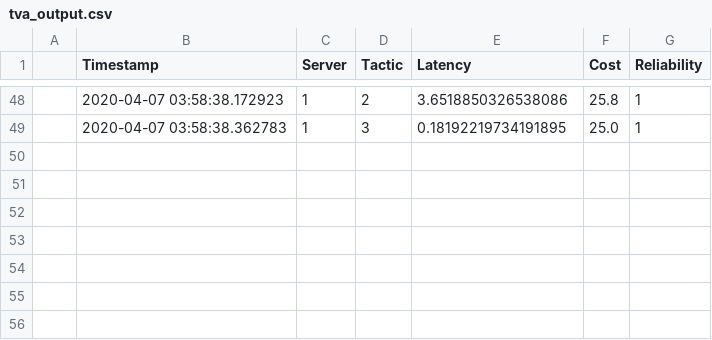
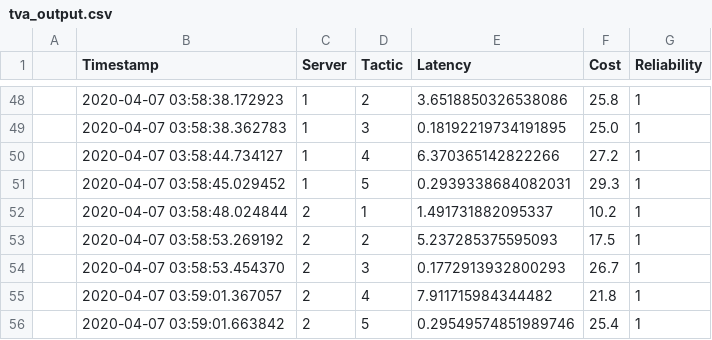
Before and after one commit to valet-tool/tactic-data-3, a CSV file: tva_output.csv, drawn as a sheet; only a part is shown, gaps mark what is left out; the diff names each change by its address in the sheet, - before the commit and + after, or states it on an @@ line.

```diff
--- a/tva_output.csv
+++ b/tva_output.csv
+row 50:  | 2020-04-07 03:58:44.734127 | 1 | 4 | 6.370365142822266 | 27.2 | 1
+row 51:  | 2020-04-07 03:58:45.029452 | 1 | 5 | 0.2939338684082031 | 29.3 | 1
+row 52:  | 2020-04-07 03:58:48.024844 | 2 | 1 | 1.491731882095337 | 10.2 | 1
+row 53:  | 2020-04-07 03:58:53.269192 | 2 | 2 | 5.237285375595093 | 17.5 | 1
+row 54:  | 2020-04-07 03:58:53.454370 | 2 | 3 | 0.1772913932800293 | 26.7 | 1
+row 55:  | 2020-04-07 03:59:01.367057 | 2 | 4 | 7.911715984344482 | 21.8 | 1
+row 56:  | 2020-04-07 03:59:01.663842 | 2 | 5 | 0.29549574851989746 | 25.4 | 1
```
Also changed, not shown: ping.csv.
